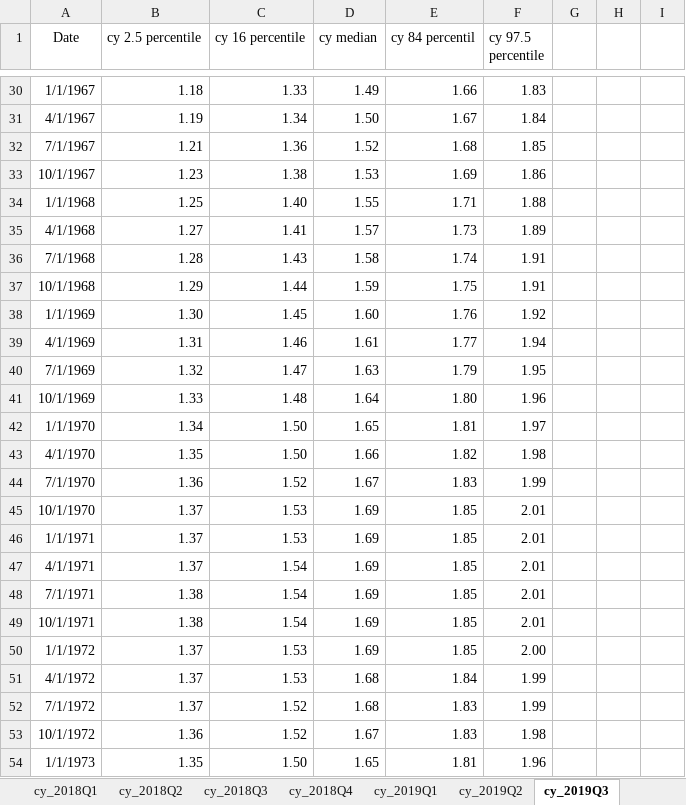
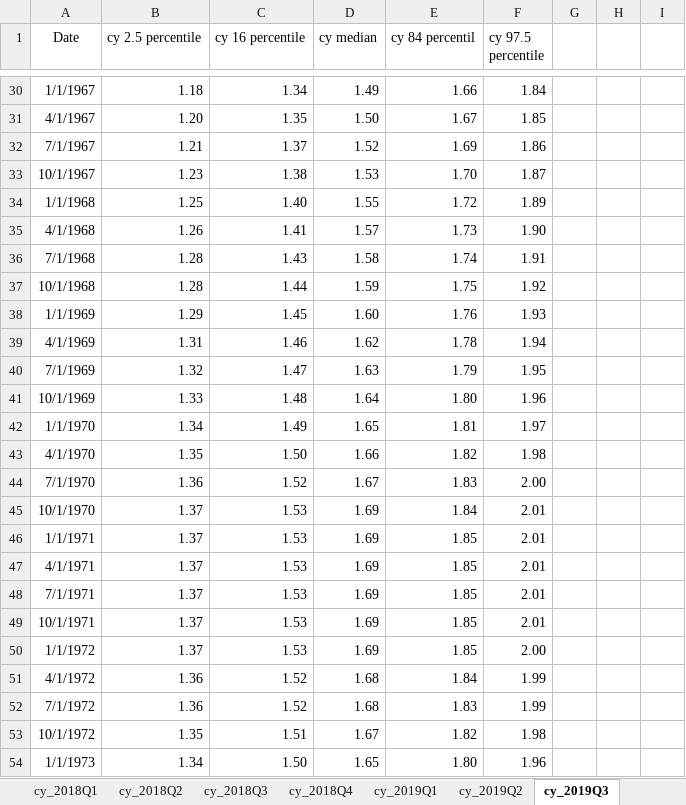
Before and after one commit to FRBNY-DSGE/rstarBrookings2017, an Excel workbook: update/TVAR_Rstar_Vintages.xlsx, sheet cy_2019Q3, drawn as a sheet; only a part is shown, gaps mark what is left out; values as stored, in another font and other column widths than the file's, no borders; the diff covers the shown part only; the diff names each change by its address in the sheet, - before the commit and + after, or states it on an @@ line.

```diff
--- a/update/TVAR_Rstar_Vintages.xlsx (sheet cy_2019Q3)
+++ b/update/TVAR_Rstar_Vintages.xlsx (sheet cy_2019Q3)
-C30 (cy 16 percentile): 1.33
+C30 (cy 16 percentile): 1.34
-F30 (cy 97.5 percentile): 1.83
+F30 (cy 97.5 percentile): 1.84
-B31 (cy 2.5 percentile): 1.19
+B31 (cy 2.5 percentile): 1.20
-C31 (cy 16 percentile): 1.34
+C31 (cy 16 percentile): 1.35
-F31 (cy 97.5 percentile): 1.84
+F31 (cy 97.5 percentile): 1.85
-C32 (cy 16 percentile): 1.36
+C32 (cy 16 percentile): 1.37
-E32 (cy 84 percentil): 1.68
+E32 (cy 84 percentil): 1.69
-F32 (cy 97.5 percentile): 1.85
+F32 (cy 97.5 percentile): 1.86
-E33 (cy 84 percentil): 1.69
+E33 (cy 84 percentil): 1.70
-F33 (cy 97.5 percentile): 1.86
+F33 (cy 97.5 percentile): 1.87
-E34 (cy 84 percentil): 1.71
+E34 (cy 84 percentil): 1.72
-F34 (cy 97.5 percentile): 1.88
+F34 (cy 97.5 percentile): 1.89
-B35 (cy 2.5 percentile): 1.27
+B35 (cy 2.5 percentile): 1.26
-F35 (cy 97.5 percentile): 1.89
+F35 (cy 97.5 percentile): 1.90
-B37 (cy 2.5 percentile): 1.29
+B37 (cy 2.5 percentile): 1.28
-F37 (cy 97.5 percentile): 1.91
+F37 (cy 97.5 percentile): 1.92
-B38 (cy 2.5 percentile): 1.30
+B38 (cy 2.5 percentile): 1.29
-F38 (cy 97.5 percentile): 1.92
+F38 (cy 97.5 percentile): 1.93
-D39 (cy median): 1.61
+D39 (cy median): 1.62
-E39 (cy 84 percentil): 1.77
+E39 (cy 84 percentil): 1.78
-C42 (cy 16 percentile): 1.50
+C42 (cy 16 percentile): 1.49
-F44 (cy 97.5 percentile): 1.99
+F44 (cy 97.5 percentile): 2.00
-E45 (cy 84 percentil): 1.85
+E45 (cy 84 percentil): 1.84
-C47:C49 (cy 16 percentile): 1.54
+C47:C49 (cy 16 percentile): 1.53
-B48:B49 (cy 2.5 percentile): 1.38
+B48:B49 (cy 2.5 percentile): 1.37
-B51:B52 (cy 2.5 percentile): 1.37
+B51:B52 (cy 2.5 percentile): 1.36
-C51 (cy 16 percentile): 1.53
+C51 (cy 16 percentile): 1.52
-B53 (cy 2.5 percentile): 1.36
+B53 (cy 2.5 percentile): 1.35
-C53 (cy 16 percentile): 1.52
+C53 (cy 16 percentile): 1.51
-E53 (cy 84 percentil): 1.83
+E53 (cy 84 percentil): 1.82
-B54 (cy 2.5 percentile): 1.35
+B54 (cy 2.5 percentile): 1.34
-E54 (cy 84 percentil): 1.81
+E54 (cy 84 percentil): 1.80
```
Also changed, not shown: 712 edited cells elsewhere in this sheet, sheet rstar_2019Q3, other sheet tabs, update/TVAR_Rstar_Comparison.xlsx.
